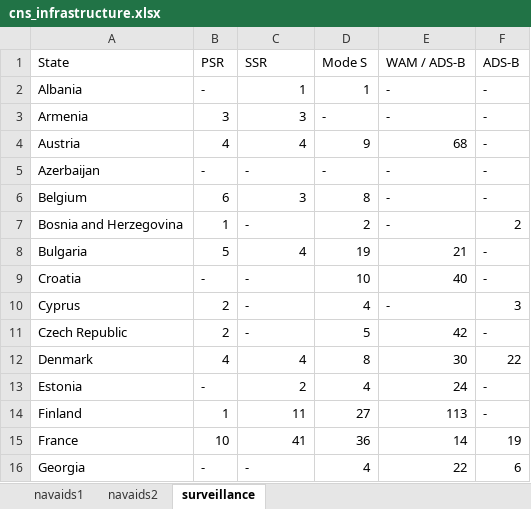
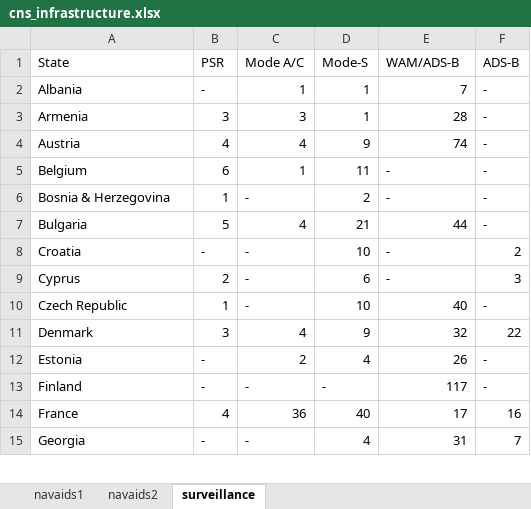
Before and after one commit to euctrl-pru/standard_inputs, an Excel workbook: data/cns_infrastructure.xlsx, sheet surveillance, drawn as a sheet; only a part is shown; values as stored, in another font and other column widths than the file's, no borders; removed rows and columns are numbered as before the commit, all else as after; the diff covers the shown part only; the diff names each change by its address in the sheet, - before the commit and + after, or states it on an @@ line.

Commit message:
cns infrastructure & cns capability SUR update

```diff
--- a/data/cns_infrastructure.xlsx (sheet surveillance)
+++ b/data/cns_infrastructure.xlsx (sheet surveillance)
-C1: SSR
+C1: Mode A/C
-D1: Mode S
+D1: Mode-S
-E1: WAM / ADS-B
+E1: WAM/ADS-B
-E2 (WAM/ADS-B): -
+E2 (WAM/ADS-B): 7
-D3 (Mode-S): -
+D3 (Mode-S): 1
-E3 (WAM/ADS-B): -
+E3 (WAM/ADS-B): 28
-E4 (WAM/ADS-B): 68
+E4 (WAM/ADS-B): 74
-row 5: Azerbaijan | - | - | - | - | -
-C5 (Mode A/C): 3
+C5 (Mode A/C): 1
-D5 (Mode-S): 8
+D5 (Mode-S): 11
-A6 (State): Bosnia and Herzegovina
+A6 (State): Bosnia & Herzegovina
-F6 (ADS-B): 2
+F6 (ADS-B): -
-D7 (Mode-S): 19
+D7 (Mode-S): 21
-E7 (WAM/ADS-B): 21
+E7 (WAM/ADS-B): 44
-E8 (WAM/ADS-B): 40
+E8 (WAM/ADS-B): -
-F8 (ADS-B): -
+F8 (ADS-B): 2
-D9 (Mode-S): 4
+D9 (Mode-S): 6
-B10 (PSR): 2
+B10 (PSR): 1
-D10 (Mode-S): 5
+D10 (Mode-S): 10
-E10 (WAM/ADS-B): 42
+E10 (WAM/ADS-B): 40
-B11 (PSR): 4
+B11 (PSR): 3
-D11 (Mode-S): 8
+D11 (Mode-S): 9
-E11 (WAM/ADS-B): 30
+E11 (WAM/ADS-B): 32
-E12 (WAM/ADS-B): 24
+E12 (WAM/ADS-B): 26
-B13 (PSR): 1
+B13 (PSR): -
-C13 (Mode A/C): 11
+C13 (Mode A/C): -
-D13 (Mode-S): 27
+D13 (Mode-S): -
-E13 (WAM/ADS-B): 113
+E13 (WAM/ADS-B): 117
-B14 (PSR): 10
+B14 (PSR): 4
-C14 (Mode A/C): 41
+C14 (Mode A/C): 36
-D14 (Mode-S): 36
+D14 (Mode-S): 40
-E14 (WAM/ADS-B): 14
+E14 (WAM/ADS-B): 17
-F14 (ADS-B): 19
+F14 (ADS-B): 16
-E15 (WAM/ADS-B): 22
+E15 (WAM/ADS-B): 31
-F15 (ADS-B): 6
+F15 (ADS-B): 7
```
Also changed, not shown: 1 added row, 5 removed rows and 43 edited cells elsewhere in this sheet, data/cns_capability.xlsx, 3 other files.
